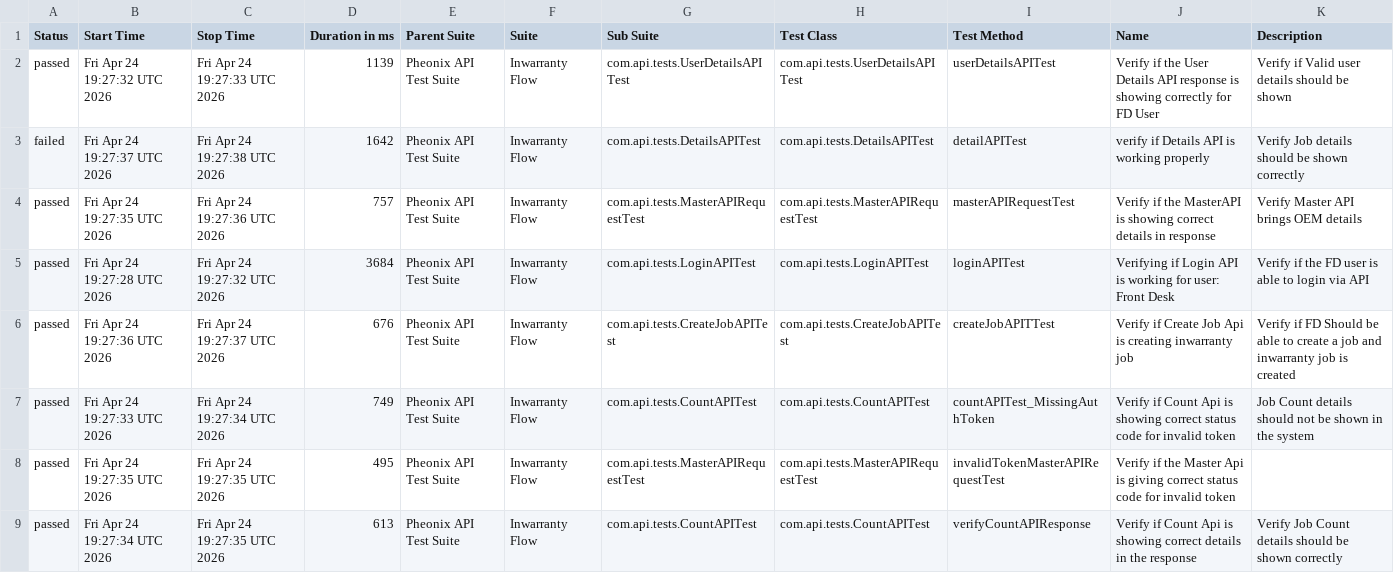
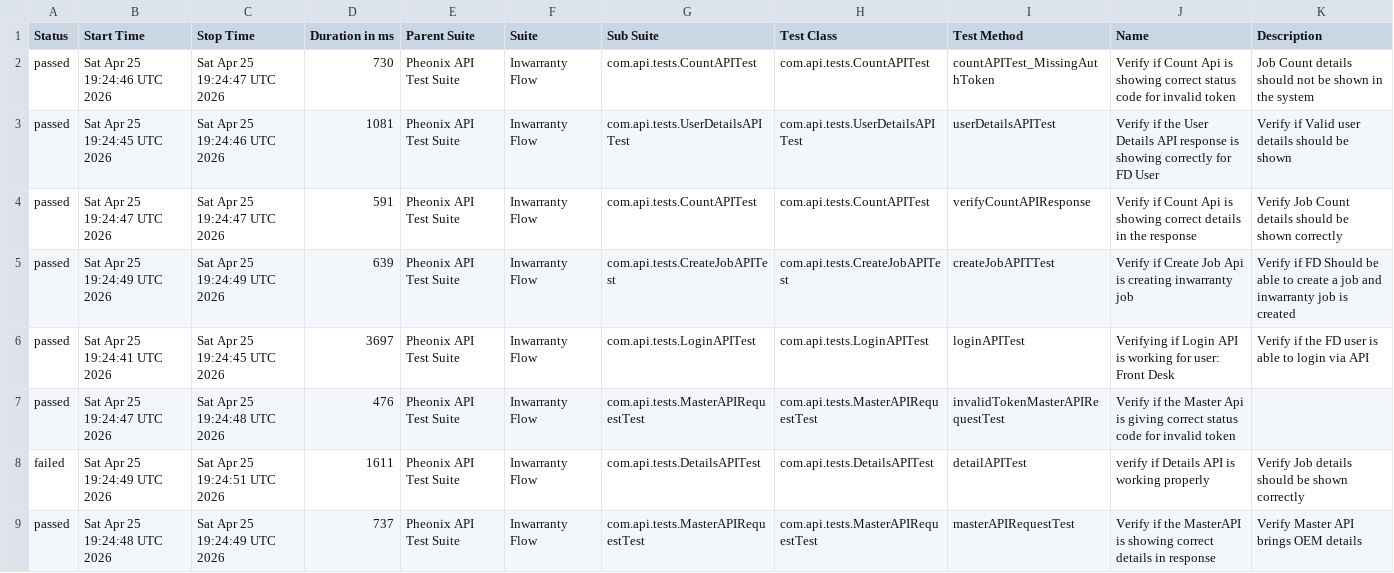
Before and after one commit to AnantKinlekar/PheonixTestAutomationFramework, a CSV file: data/suites.csv, drawn as a sheet.

```diff
--- a/data/suites.csv
+++ b/data/suites.csv
@@ -1,9 +1,9 @@
 "Status","Start Time","Stop Time","Duration in ms","Parent Suite","Suite","Sub Suite","Test Class","Test Method","Name","Description"
-"passed","Fri Apr 24 19:27:32 UTC 2026","Fri Apr 24 19:27:33 UTC 2026","1139","Pheonix API Test Suite","Inwarranty Flow","com.api.tests.UserDetailsAPITest","com.api.tests.UserDetailsAPITest","userDetailsAPITest","Verify if the User Details API response is showing correctly for FD User","Verify if Valid user details should be shown"
-"failed","Fri Apr 24 19:27:37 UTC 2026","Fri Apr 24 19:27:38 UTC 2026","1642","Pheonix API Test Suite","Inwarranty Flow","com.api.tests.DetailsAPITest","com.api.tests.DetailsAPITest","detailAPITest","verify if Details API is working properly","Verify Job details should be shown correctly"
-"passed","Fri Apr 24 19:27:35 UTC 2026","Fri Apr 24 19:27:36 UTC 2026","757","Pheonix API Test Suite","Inwarranty Flow","com.api.tests.MasterAPIRequestTest","com.api.tests.MasterAPIRequestTest","masterAPIRequestTest","Verify if the MasterAPI is showing correct details in response","Verify Master API brings OEM details"
-"passed","Fri Apr 24 19:27:28 UTC 2026","Fri Apr 24 19:27:32 UTC 2026","3684","Pheonix API Test Suite","Inwarranty Flow","com.api.tests.LoginAPITest","com.api.tests.LoginAPITest","loginAPITest","Verifying if Login API is working for user: Front Desk","Verify if the FD user is able to login via API"
-"passed","Fri Apr 24 19:27:36 UTC 2026","Fri Apr 24 19:27:37 UTC 2026","676","Pheonix API Test Suite","Inwarranty Flow","com.api.tests.CreateJobAPITest","com.api.tests.CreateJobAPITest","createJobAPITTest","Verify if Create Job Api is creating inwarranty job","Verify if FD Should be able to create a job and inwarranty job is created"
-"passed","Fri Apr 24 19:27:33 UTC 2026","Fri Apr 24 19:27:34 UTC 2026","749","Pheonix API Test Suite","Inwarranty Flow","com.api.tests.CountAPITest","com.api.tests.CountAPITest","countAPITest_MissingAuthToken","Verify if Count Api is showing correct status code for invalid token","Job Count details should not be shown in the system"
-"passed","Fri Apr 24 19:27:35 UTC 2026","Fri Apr 24 19:27:35 UTC 2026","495","Pheonix API Test Suite","Inwarranty Flow","com.api.tests.MasterAPIRequestTest","com.api.tests.MasterAPIRequestTest","invalidTokenMasterAPIRequestTest","Verify if the Master Api is giving correct status code for invalid token",""
-"passed","Fri Apr 24 19:27:34 UTC 2026","Fri Apr 24 19:27:35 UTC 2026","613","Pheonix API Test Suite","Inwarranty Flow","com.api.tests.CountAPITest","com.api.tests.CountAPITest","verifyCountAPIResponse","Verify if Count Api is showing correct details in the response","Verify Job Count details should be shown correctly"
+"passed","Sat Apr 25 19:24:46 UTC 2026","Sat Apr 25 19:24:47 UTC 2026","730","Pheonix API Test Suite","Inwarranty Flow","com.api.tests.CountAPITest","com.api.tests.CountAPITest","countAPITest_MissingAuthToken","Verify if Count Api is showing correct status code for invalid token","Job Count details should not be shown in the system"
+"passed","Sat Apr 25 19:24:45 UTC 2026","Sat Apr 25 19:24:46 UTC 2026","1081","Pheonix API Test Suite","Inwarranty Flow","com.api.tests.UserDetailsAPITest","com.api.tests.UserDetailsAPITest","userDetailsAPITest","Verify if the User Details API response is showing correctly for FD User","Verify if Valid user details should be shown"
+"passed","Sat Apr 25 19:24:47 UTC 2026","Sat Apr 25 19:24:47 UTC 2026","591","Pheonix API Test Suite","Inwarranty Flow","com.api.tests.CountAPITest","com.api.tests.CountAPITest","verifyCountAPIResponse","Verify if Count Api is showing correct details in the response","Verify Job Count details should be shown correctly"
+"passed","Sat Apr 25 19:24:49 UTC 2026","Sat Apr 25 19:24:49 UTC 2026","639","Pheonix API Test Suite","Inwarranty Flow","com.api.tests.CreateJobAPITest","com.api.tests.CreateJobAPITest","createJobAPITTest","Verify if Create Job Api is creating inwarranty job","Verify if FD Should be able to create a job and inwarranty job is created"
+"passed","Sat Apr 25 19:24:41 UTC 2026","Sat Apr 25 19:24:45 UTC 2026","3697","Pheonix API Test Suite","Inwarranty Flow","com.api.tests.LoginAPITest","com.api.tests.LoginAPITest","loginAPITest","Verifying if Login API is working for user: Front Desk","Verify if the FD user is able to login via API"
+"passed","Sat Apr 25 19:24:47 UTC 2026","Sat Apr 25 19:24:48 UTC 2026","476","Pheonix API Test Suite","Inwarranty Flow","com.api.tests.MasterAPIRequestTest","com.api.tests.MasterAPIRequestTest","invalidTokenMasterAPIRequestTest","Verify if the Master Api is giving correct status code for invalid token",""
+"failed","Sat Apr 25 19:24:49 UTC 2026","Sat Apr 25 19:24:51 UTC 2026","1611","Pheonix API Test Suite","Inwarranty Flow","com.api.tests.DetailsAPITest","com.api.tests.DetailsAPITest","detailAPITest","verify if Details API is working properly","Verify Job details should be shown correctly"
+"passed","Sat Apr 25 19:24:48 UTC 2026","Sat Apr 25 19:24:49 UTC 2026","737","Pheonix API Test Suite","Inwarranty Flow","com.api.tests.MasterAPIRequestTest","com.api.tests.MasterAPIRequestTest","masterAPIRequestTest","Verify if the MasterAPI is showing correct details in response","Verify Master API brings OEM details"
```
Also changed, not shown: data/behaviors.csv, 52 other files.
